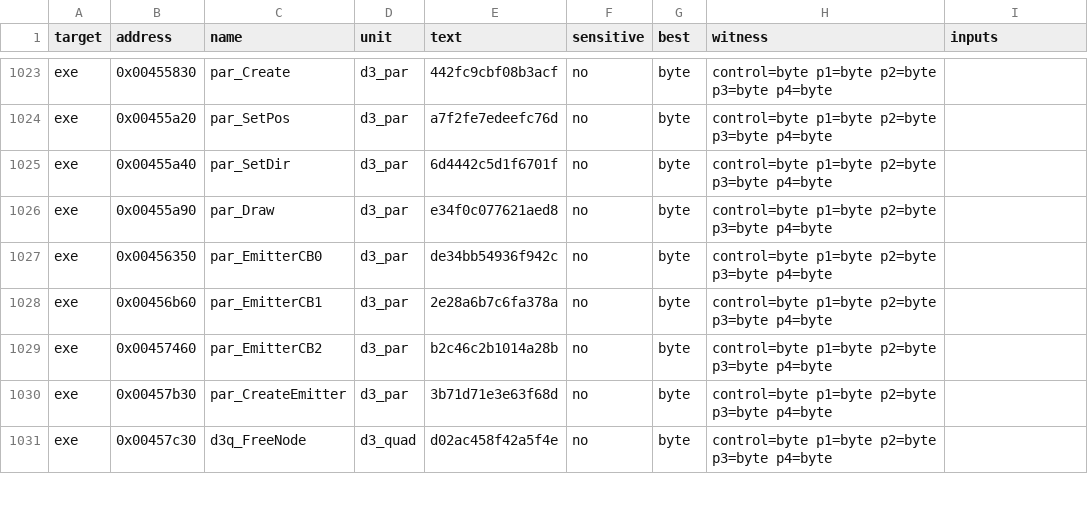
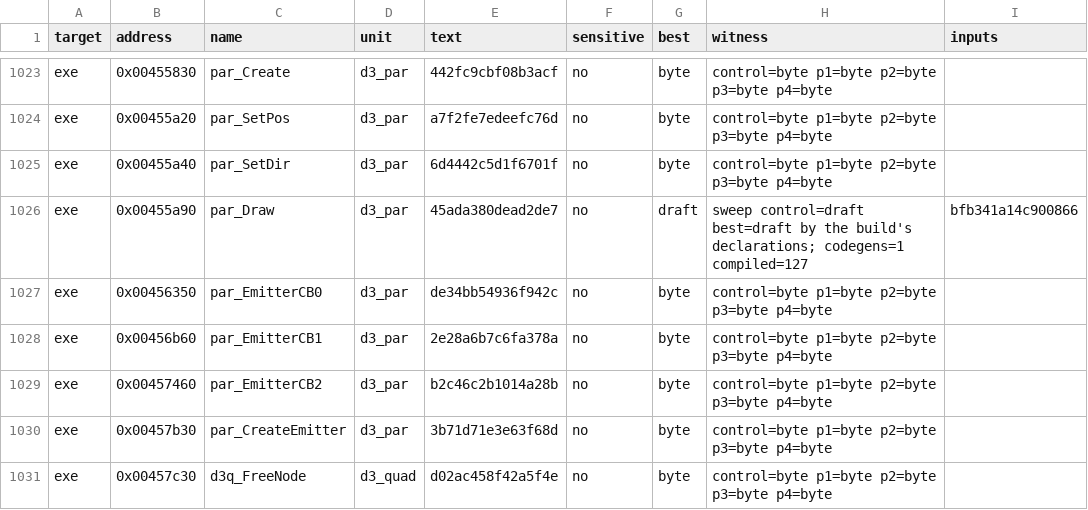
Before and after one commit to guildhaus/reguild, a TSV file: ledger/tiebreak.tsv, drawn as a sheet; only a part is shown, gaps mark what is left out.

```diff
--- a/ledger/tiebreak.tsv
+++ b/ledger/tiebreak.tsv
@@ -1025,3 +1025,3 @@ exe	0x00455a20	par_SetPos	d3_par	a7f2fe7edeefc76d	no	byte	control=byte p1=byte p
 exe	0x00455a40	par_SetDir	d3_par	6d4442c5d1f6701f	no	byte	control=byte p1=byte p2=byte p3=byte p4=byte	
-exe	0x00455a90	par_Draw	d3_par	e34f0c077621aed8	no	byte	control=byte p1=byte p2=byte p3=byte p4=byte	
+exe	0x00455a90	par_Draw	d3_par	45ada380dead2de7	no	draft	sweep control=draft best=draft by the build's declarations; codegens=1 compiled=127	bfb341a14c900866
 exe	0x00456350	par_EmitterCB0	d3_par	de34bb54936f942c	no	byte	control=byte p1=byte p2=byte p3=byte p4=byte	
```
Also changed, not shown: ledger/grades.tsv, 7 other files.
